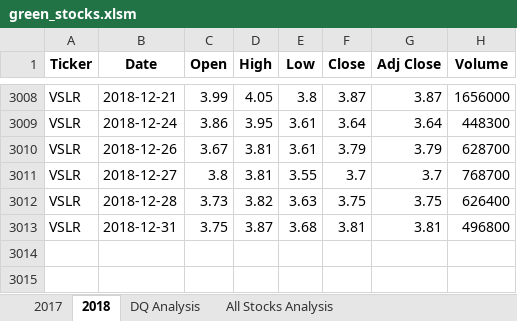
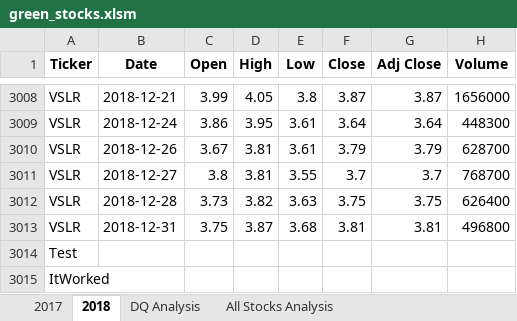
Before and after one commit to juanmguevara/stock-analysis, an Excel workbook: green_stocks.xlsm, sheet 2018, drawn as a sheet; only a part is shown, gaps mark what is left out; values as stored, in another font and other column widths than the file's, no borders; the diff names each change by its address in the sheet, - before the commit and + after, or states it on an @@ line.

```diff
--- a/green_stocks.xlsm (sheet 2018)
+++ b/green_stocks.xlsm (sheet 2018)
+row 3014: Test
+row 3015: ItWorked
```
Also changed, not shown: sheet All Stocks Analysis, charts or pictures.
